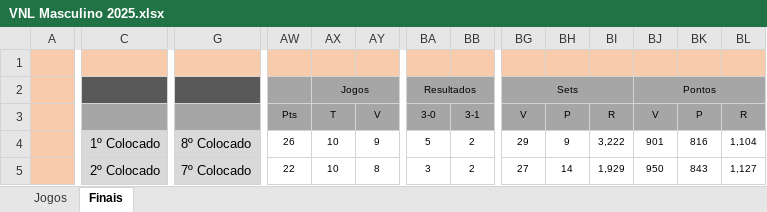
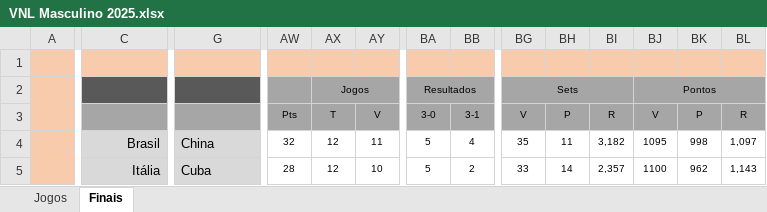
Before and after one commit to maurilyn/volei-planilha-VNL-masculino-2025, an Excel workbook: VNL Masculino 2025.xlsx, sheet Finais, drawn as a sheet; only a part is shown, gaps mark what is left out; values as stored, in another font and other column widths than the file's, no borders; conditional formats not drawn; the diff covers the shown part only; the diff names each change by its address in the sheet, - before the commit and + after, or states it on an @@ line.

```diff
--- a/VNL Masculino 2025.xlsx (sheet Finais)
+++ b/VNL Masculino 2025.xlsx (sheet Finais)
-C4: 1º Colocado
+C4: Brasil
-G4: 8º Colocado
+G4: China
-AW4 (Pts): 26
+AW4 (Pts): 32
-AX4:AX5 (T): 10
+AX4:AX5 (T): 12
-AY4 (V): 9
+AY4 (V): 11
-BB4 (3-1): 2
+BB4 (3-1): 4
-BG4 (V): 29
+BG4 (V): 35
-BH4 (P): 9
+BH4 (P): 11
-BI4 (R): 3,222
+BI4 (R): 3,182
-BJ4 (V): 901
+BJ4 (V): 1095
-BK4 (P): 816
+BK4 (P): 998
-BL4 (R): 1,104
+BL4 (R): 1,097
-C5: 2º Colocado
+C5: Itália
-G5: 7º Colocado
+G5: Cuba
-AW5 (Pts): 22
+AW5 (Pts): 28
-AY5 (V): 8
+AY5 (V): 10
-BA5 (3-0): 3
+BA5 (3-0): 5
-BG5 (V): 27
+BG5 (V): 33
-BI5 (R): 1,929
+BI5 (R): 2,357
-BJ5 (V): 950
+BJ5 (V): 1100
-BK5 (P): 843
+BK5 (P): 962
-BL5 (R): 1,127
+BL5 (R): 1,143
```
Also changed, not shown: 11 added rows, 11 removed rows and 63 edited cells elsewhere in this sheet, sheet Jogos, hidden cells.
